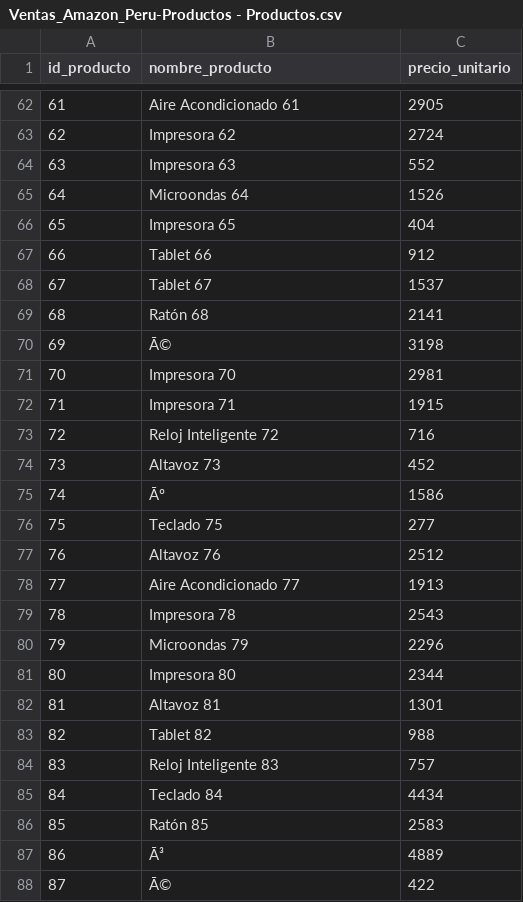
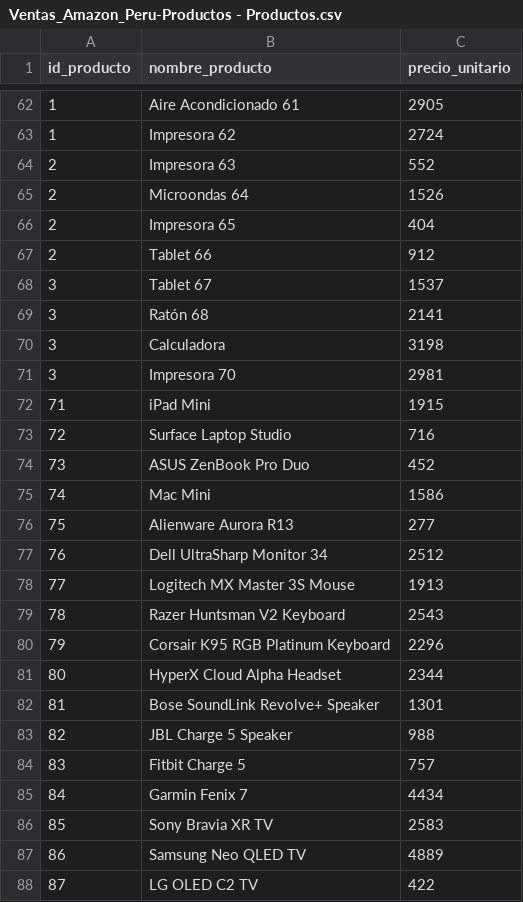
Before and after one commit to Ka1laK/E1_BigData_Pentaho-ETL, a CSV file: dataset/Ventas_Amazon_Peru-Productos - Productos.csv, drawn as a sheet; only a part is shown, gaps mark what is left out; the diff covers the shown part only.

```diff
--- a/dataset/Ventas_Amazon_Peru-Productos - Productos.csv
+++ b/dataset/Ventas_Amazon_Peru-Productos - Productos.csv
@@ -62,27 +62,27 @@ id_producto,nombre_producto,precio_unitario
-61,Aire Acondicionado 61,2905
-62,Impresora 62,2724
-63,Impresora 63,552
-64,Microondas 64,1526
-65,Impresora 65,404
-66,Tablet 66,912
-67,Tablet 67,1537
-68,Ratón 68,2141
-69,Ā©,3198
-70,Impresora 70,2981
-71,Impresora 71,1915
-72,Reloj Inteligente 72,716
-73,Altavoz 73,452
-74,Āº,1586
-75,Teclado 75,277
-76,Altavoz 76,2512
-77,Aire Acondicionado 77,1913
-78,Impresora 78,2543
-79,Microondas 79,2296
-80,Impresora 80,2344
-81,Altavoz 81,1301
-82,Tablet 82,988
-83,Reloj Inteligente 83,757
-84,Teclado 84,4434
-85,Ratón 85,2583
-86,Ā³,4889
-87,Ā©,422
+1,Aire Acondicionado 61,2905
+1,Impresora 62,2724
+2,Impresora 63,552
+2,Microondas 64,1526
+2,Impresora 65,404
+2,Tablet 66,912
+3,Tablet 67,1537
+3,Ratón 68,2141
+3,Calculadora,3198
+3,Impresora 70,2981
+71,iPad Mini,1915
+72,Surface Laptop Studio,716
+73,ASUS ZenBook Pro Duo,452
+74,Mac Mini,1586
+75,Alienware Aurora R13,277
+76,Dell UltraSharp Monitor 34,2512
+77,Logitech MX Master 3S Mouse,1913
+78,Razer Huntsman V2 Keyboard,2543
+79,Corsair K95 RGB Platinum Keyboard,2296
+80,HyperX Cloud Alpha Headset,2344
+81,Bose SoundLink Revolve+ Speaker,1301
+82,JBL Charge 5 Speaker,988
+83,Fitbit Charge 5,757
+84,Garmin Fenix 7,4434
+85,Sony Bravia XR TV,2583
+86,Samsung Neo QLED TV,4889
+87,LG OLED C2 TV,422
```
Also changed, not shown: 46 edited cells elsewhere in this file, dataset/Ventas_Amazon_Peru-Clientes - Clientes.csv.
